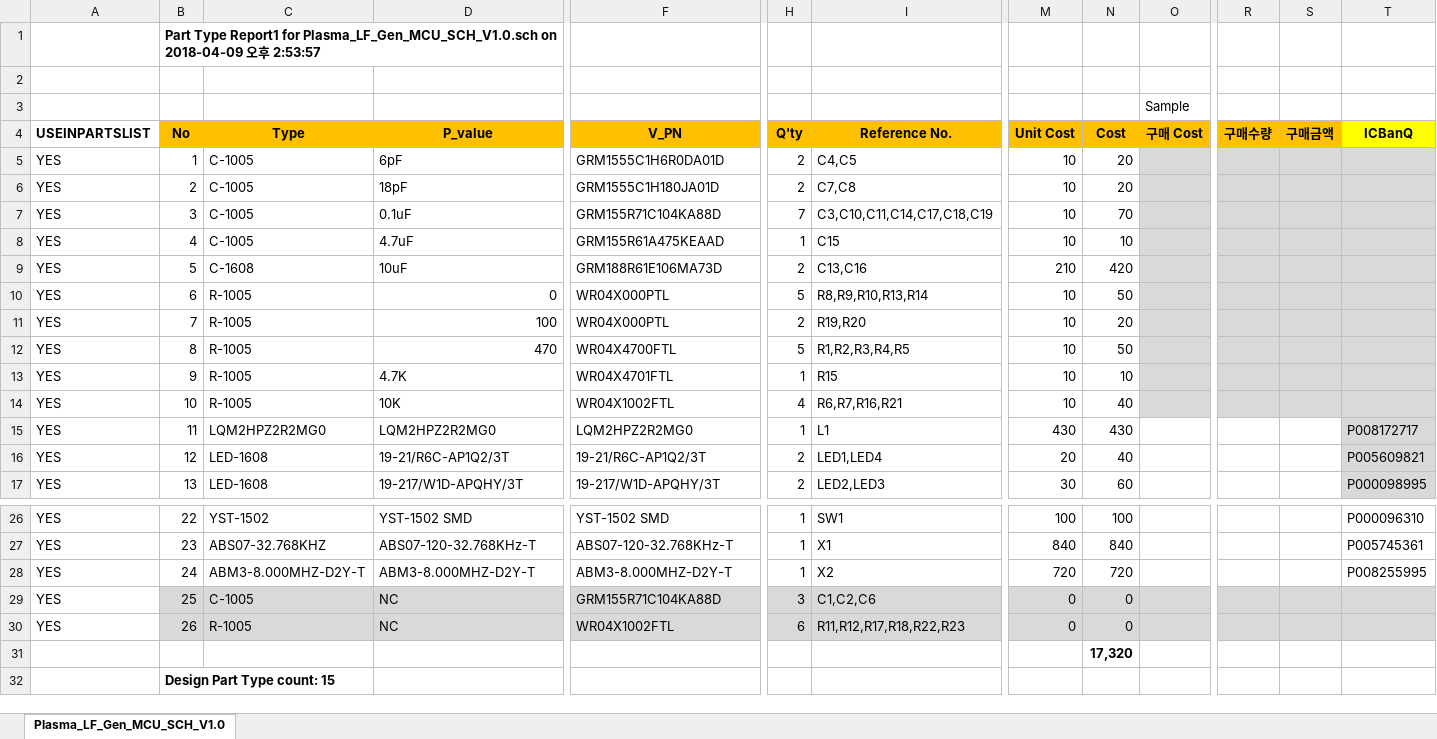
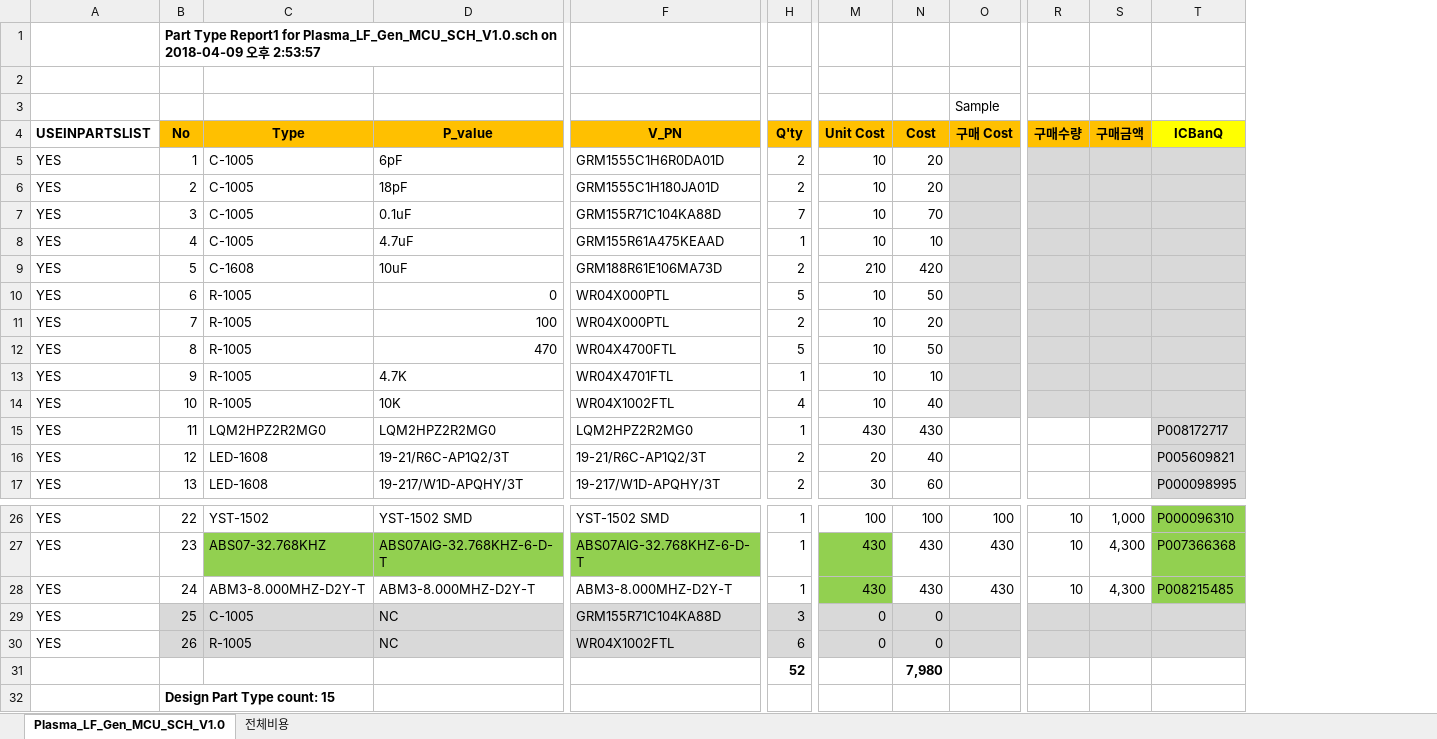
Before and after one commit to ArvidJoung/Plasma_LF, an Excel workbook: 1_LF_Generator_MCU/1_Schematic/V1.0/Plasma_LF_Gen_MCU_BOM V1.0.xlsx, sheet Plasma_LF_Gen_MCU_SCH_V1.0, drawn as a sheet; only a part is shown, gaps mark what is left out; values as stored, in another font and other column widths than the file's, no borders; removed rows and columns are numbered as before the commit, all else as after; rows hold the shown columns only; the diff covers the shown part only; the diff names each change by its address in the sheet, - before the commit and + after, or states it on an @@ line.

```diff
--- a/1_LF_Generator_MCU/1_Schematic/V1.0/Plasma_LF_Gen_MCU_BOM V1.0.xlsx (sheet Plasma_LF_Gen_MCU_SCH_V1.0)
+++ b/1_LF_Generator_MCU/1_Schematic/V1.0/Plasma_LF_Gen_MCU_BOM V1.0.xlsx (sheet Plasma_LF_Gen_MCU_SCH_V1.0)
+sheet tab: 전체비용
@@ column I (Reference No.) hidden, rows 5-17: C4,C5 | C7,C8 | C3,C10,C11,C14,C17,C18,C19 | C15 | C13,C16 | R8,R9,R10,R13,R14 | R19,R20 | R1,R2,R3,R4,R5 | R15 | R6,R7,R16,R21 | L1 | LED1,LED4 | LED2,LED3; rows 26-30: SW1 | X1 | X2 | C1,C2,C6 | R11,R12,R17,R18,R22,R23 @@
-O26 (구매 Cost): (empty)
+O26 (구매 Cost): 100
-R26:R28 (구매수량): (empty)
+R26:R28 (구매수량): 10
-S26 (구매금액): (empty)
+S26 (구매금액): 1,000
-T26:T28 fill: none
+T26:T28 fill: #92D050
-C27:D27 fill: none
+C27:D27 fill: #92D050
-D27 (P_value): ABS07-120-32.768KHz-T
+D27 (P_value): ABS07AIG-32.768KHZ-6-D-T
-F27 (V_PN): ABS07-120-32.768KHz-T
+F27 (V_PN): ABS07AIG-32.768KHZ-6-D-T
-F27 fill: none
+F27 fill: #92D050
-M27 (Unit Cost): 840
+M27 (Unit Cost): 430
-M27:M28 fill: none
+M27:M28 fill: #92D050
-N27 (Cost): 840
+N27 (Cost): 430
-O27:O28 (구매 Cost): (empty)
+O27:O28 (구매 Cost): 430
-S27:S28 (구매금액): (empty)
+S27:S28 (구매금액): 4,300
-T27 (ICBanQ): P005745361
+T27 (ICBanQ): P007366368
-M28 (Unit Cost): 720
+M28 (Unit Cost): 430
-N28 (Cost): 720
+N28 (Cost): 430
-T28 (ICBanQ): P008255995
+T28 (ICBanQ): P008215485
-row 31:  |  |  |  |  |  |  |  | 17,320
+row 31:  |  |  |  |  | 52 |  | 7,980
```
Also changed, not shown: 27 edited cells and cell formats elsewhere in this sheet, 5 other files.
